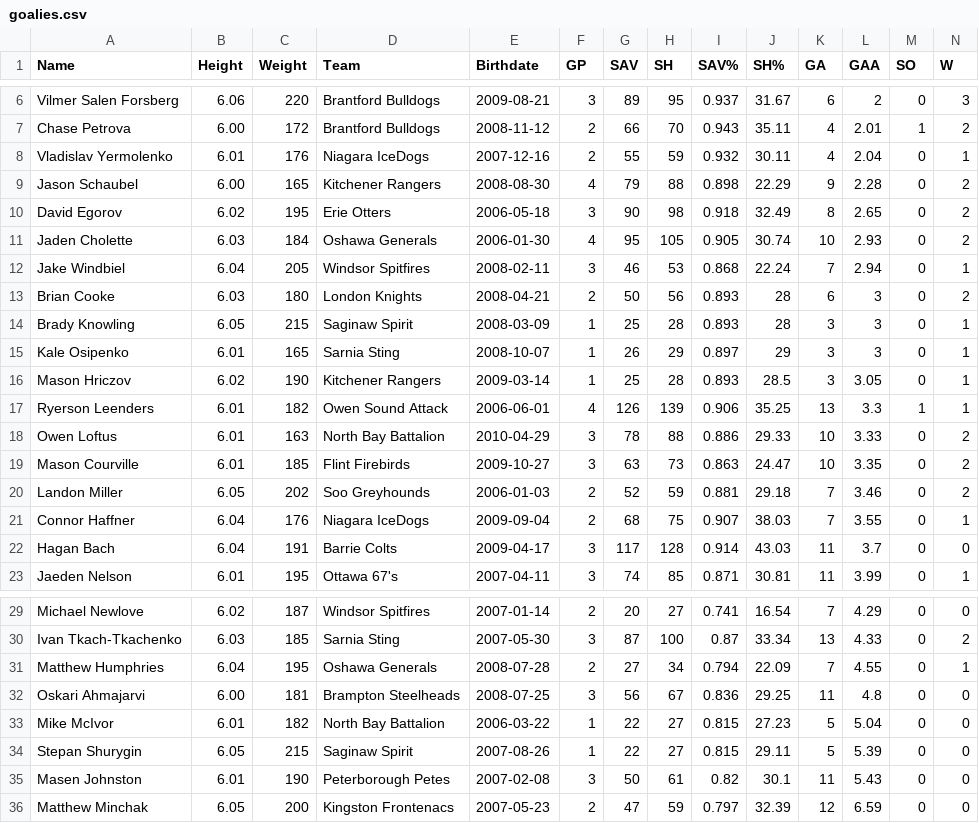
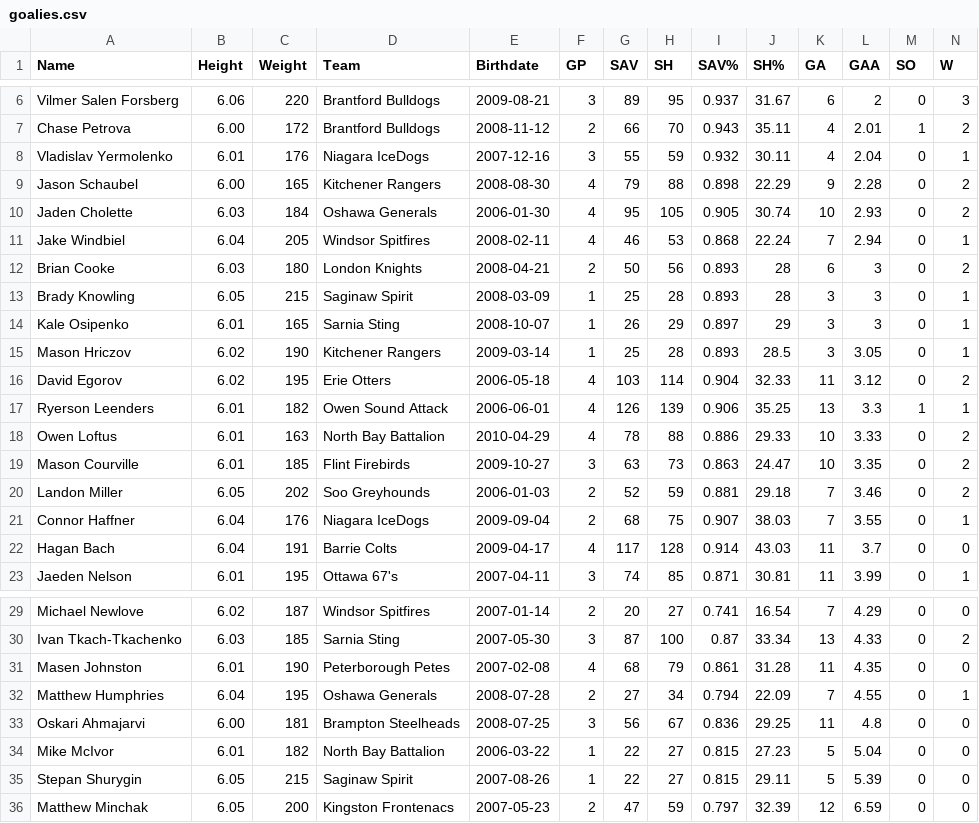
Before and after one commit to NoahCornish/OHLDataHub, a CSV file: data/current/goalies.csv, drawn as a sheet; only a part is shown, gaps mark what is left out; removed rows and columns are numbered as before the commit, all else as after; rows hold the shown columns only; the diff names each change by its address in the sheet, - before the commit and + after, or states it on an @@ line.

```diff
--- a/data/current/goalies.csv
+++ b/data/current/goalies.csv
-F8 (GP): 2
+F8 (GP): 3
-row 10: David Egorov | 6.02 | 195 | Erie Otters | 2006-05-18 | 3 | 90 | 98 | 0.918 | 32.49 | 8 | 2.65 | 0 | 2
-F11 (GP): 3
+F11 (GP): 4
+row 16: David Egorov | 6.02 | 195 | Erie Otters | 2006-05-18 | 4 | 103 | 114 | 0.904 | 32.33 | 11 | 3.12 | 0 | 2
-F18 (GP): 3
+F18 (GP): 4
-F22 (GP): 3
+F22 (GP): 4
+row 31: Masen Johnston | 6.01 | 190 | Peterborough Petes | 2007-02-08 | 4 | 68 | 79 | 0.861 | 31.28 | 11 | 4.35 | 0 | 0
-row 35: Masen Johnston | 6.01 | 190 | Peterborough Petes | 2007-02-08 | 3 | 50 | 61 | 0.82 | 30.1 | 11 | 5.43 | 0 | 0
```
Also changed, not shown: data/current/draft.csv, data/current/ev.csv, 5 other files.
